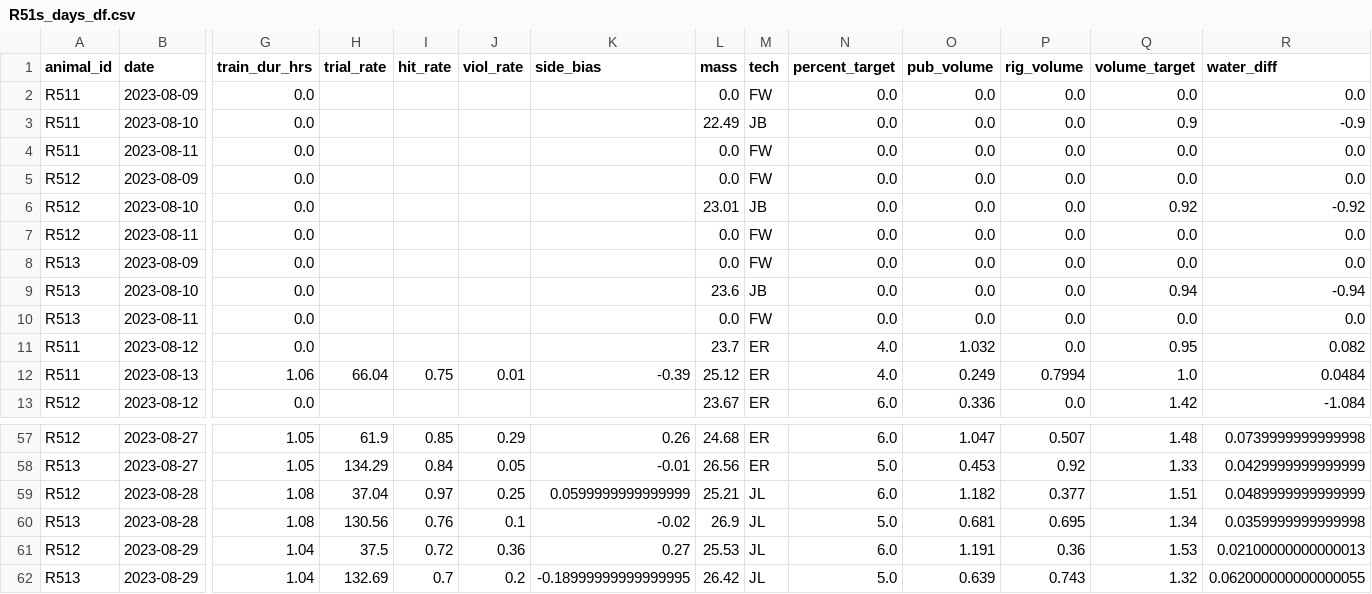
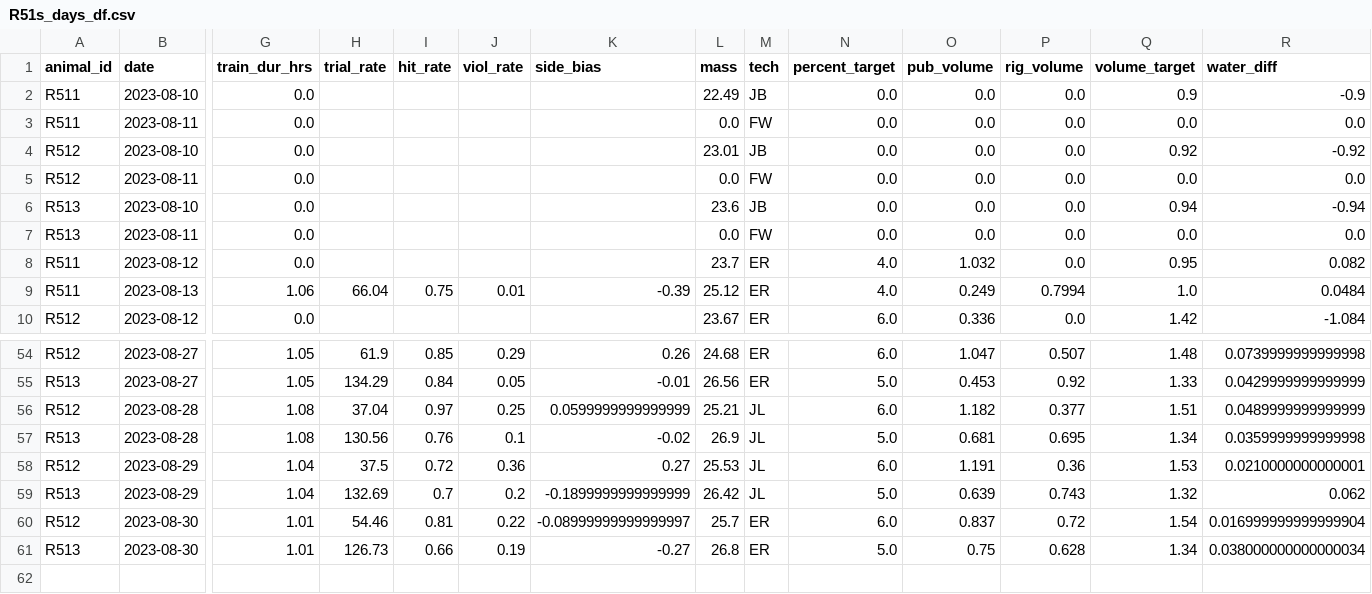
Before and after one commit to Brody-Lab/jbreda_animal_training, a CSV file: data/days_dfs/R51s_days_df.csv, drawn as a sheet; only a part is shown, gaps mark what is left out; removed rows and columns are numbered as before the commit, all else as after; rows hold the shown columns only; the diff names each change by its address in the sheet, - before the commit and + after, or states it on an @@ line.

```diff
--- a/data/days_dfs/R51s_days_df.csv
+++ b/data/days_dfs/R51s_days_df.csv
-row 2: R511 | 2023-08-09 | 0.0 |  |  |  |  | 0.0 | FW | 0.0 | 0.0 | 0.0 | 0.0 | 0.0
-row 5: R512 | 2023-08-09 | 0.0 |  |  |  |  | 0.0 | FW | 0.0 | 0.0 | 0.0 | 0.0 | 0.0
-row 8: R513 | 2023-08-09 | 0.0 |  |  |  |  | 0.0 | FW | 0.0 | 0.0 | 0.0 | 0.0 | 0.0
-R58 (water_diff): 0.02100000000000013
+R58 (water_diff): 0.0210000000000001
-K59 (side_bias): -0.18999999999999995
+K59 (side_bias): -0.1899999999999999
-R59 (water_diff): 0.062000000000000055
+R59 (water_diff): 0.062
+row 60: R512 | 2023-08-30 | 1.01 | 54.46 | 0.81 | 0.22 | -0.08999999999999997 | 25.7 | ER | 6.0 | 0.837 | 0.72 | 1.54 | 0.016999999999999904
+row 61: R513 | 2023-08-30 | 1.01 | 126.73 | 0.66 | 0.19 | -0.27 | 26.8 | ER | 5.0 | 0.75 | 0.628 | 1.34 | 0.038000000000000034
```
Also changed, not shown: 3 other files.
